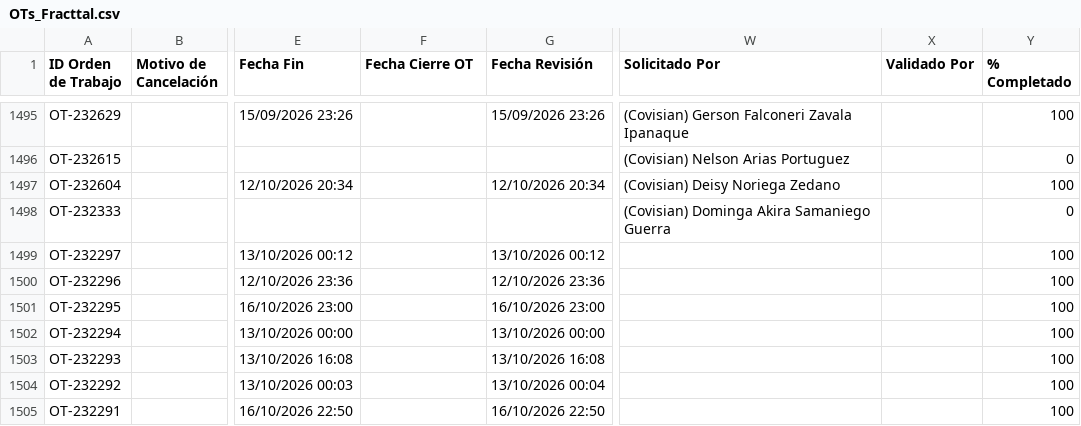
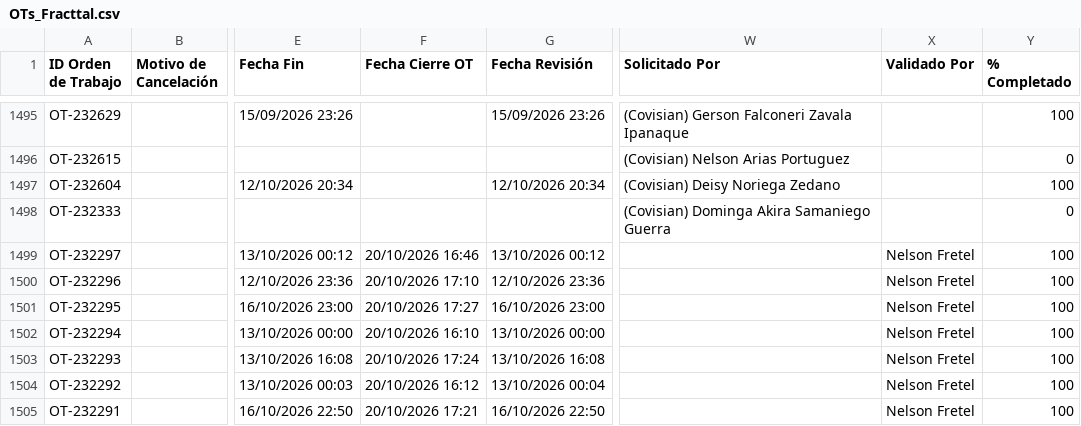
Before and after one commit to Andres-St1/fracttal-ots, a CSV file: OTs_Fracttal.csv, drawn as a sheet; only a part is shown, gaps mark what is left out; the diff covers the shown part only; the diff names each change by its address in the sheet, - before the commit and + after, or states it on an @@ line.

```diff
--- a/OTs_Fracttal.csv
+++ b/OTs_Fracttal.csv
-F1499 (Fecha Cierre OT): (empty)
+F1499 (Fecha Cierre OT): 20/10/2026 16:46
-X1499:X1505 (Validado Por): (empty)
+X1499:X1505 (Validado Por): Nelson Fretel
-F1500 (Fecha Cierre OT): (empty)
+F1500 (Fecha Cierre OT): 20/10/2026 17:10
-F1501 (Fecha Cierre OT): (empty)
+F1501 (Fecha Cierre OT): 20/10/2026 17:27
-F1502 (Fecha Cierre OT): (empty)
+F1502 (Fecha Cierre OT): 20/10/2026 16:10
-F1503 (Fecha Cierre OT): (empty)
+F1503 (Fecha Cierre OT): 20/10/2026 17:24
-F1504 (Fecha Cierre OT): (empty)
+F1504 (Fecha Cierre OT): 20/10/2026 16:12
-F1505 (Fecha Cierre OT): (empty)
+F1505 (Fecha Cierre OT): 20/10/2026 17:21
```
Also changed, not shown: 1 added row and 18 edited cells elsewhere in this file.
